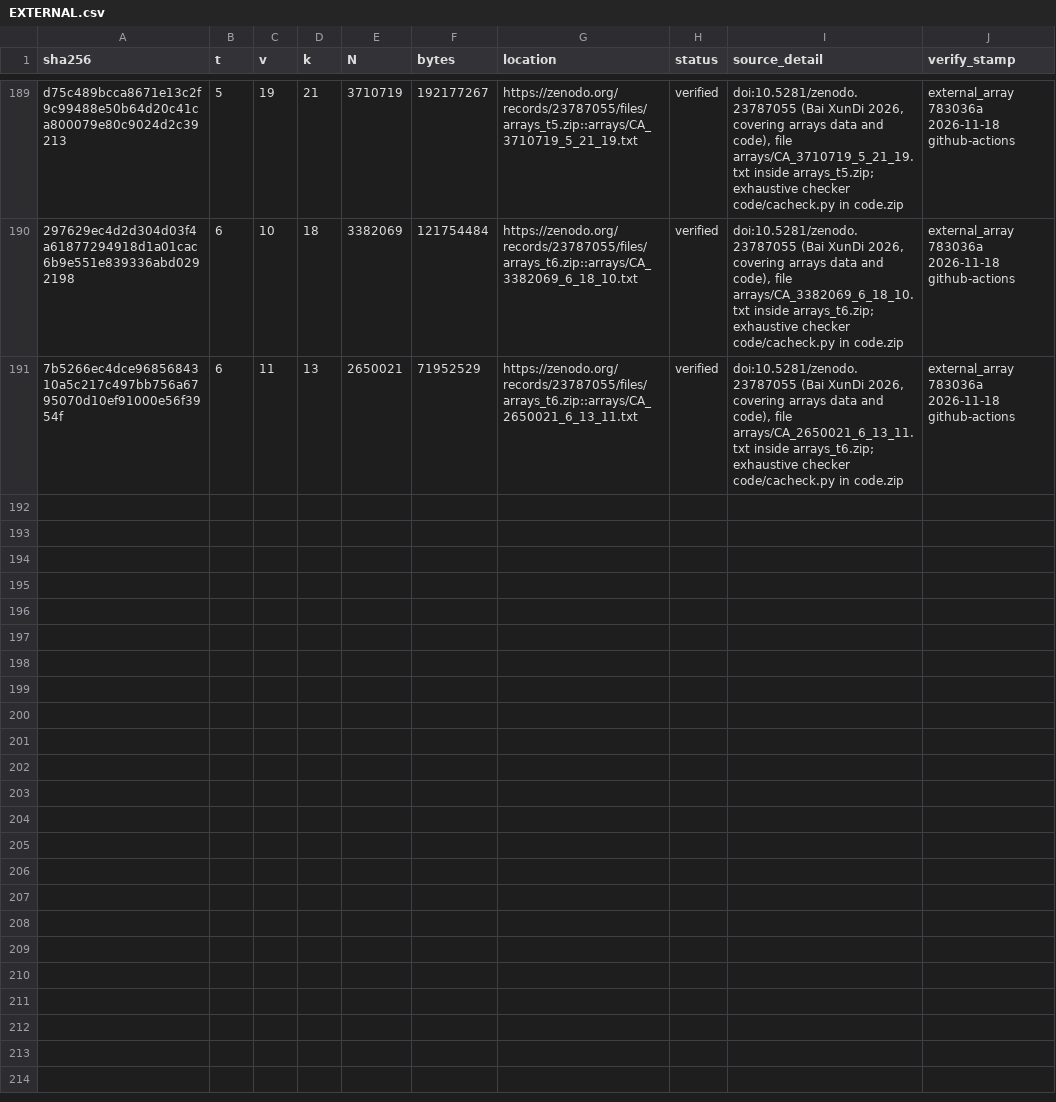
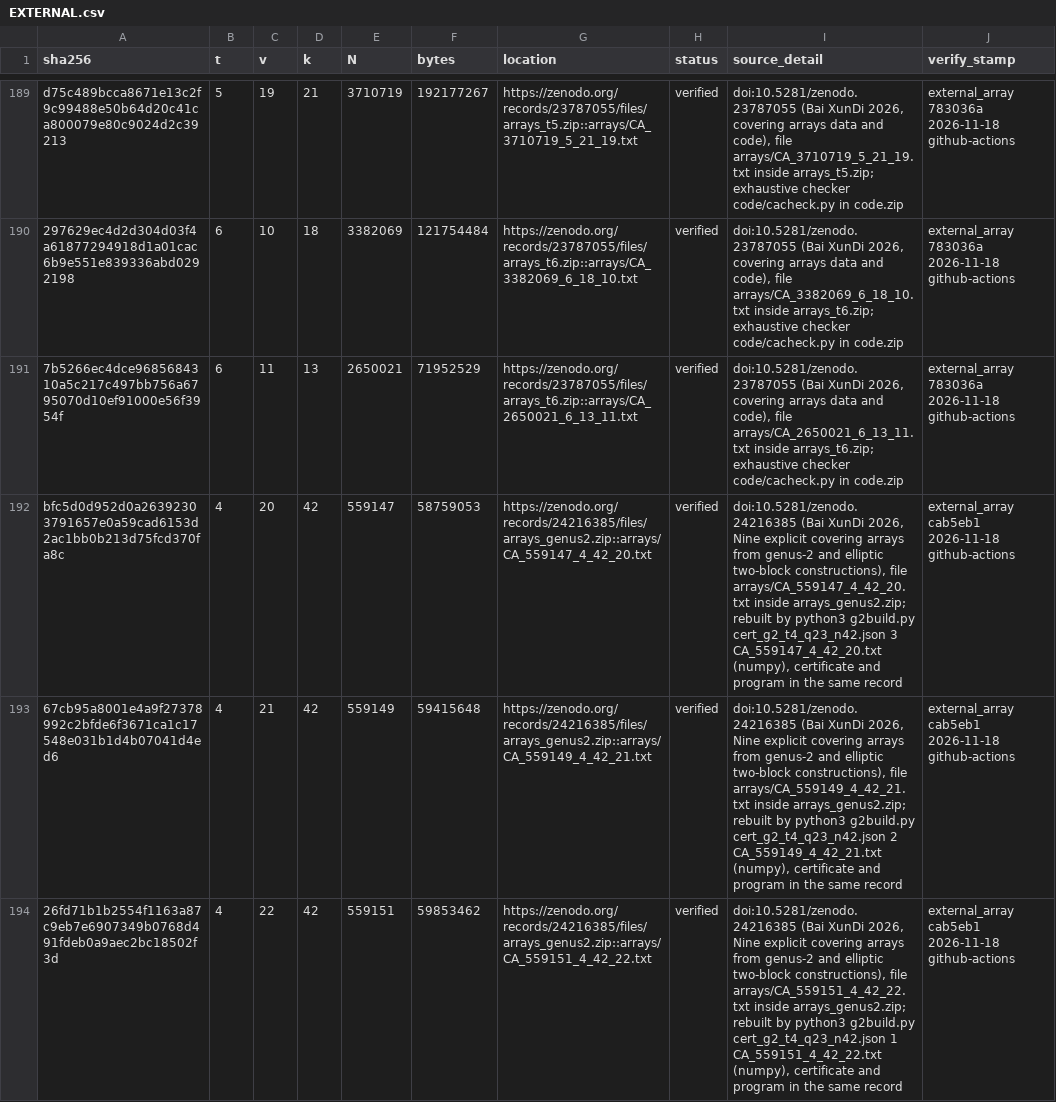
Before and after one commit to Justus42/ca-tools, a CSV file: table/EXTERNAL.csv, drawn as a sheet; only a part is shown, gaps mark what is left out; the diff covers the shown part only; the diff names each change by its address in the sheet, - before the commit and + after, or states it on an @@ line.

```diff
--- a/table/EXTERNAL.csv
+++ b/table/EXTERNAL.csv
+row 192: bfc5d0d952d0a26392303791657e0a59cad6153d2ac1bb0b213d75fcd370fa8c | 4 | 20 | 42 | 559147 | 58759053 | https://zenodo.org/records/24216385/files/arrays_genus2.zip::arrays/CA_559147_4_42_20.txt | verified | doi:10.5281/zenodo.24216385 (Bai XunDi 2026, Nine explicit covering arrays from genus-2 and elliptic two-block constructions), file arrays/CA_559147_4_42_20.txt inside arrays_genus2.zip; rebuilt by python3 g2build.py cert_g2_t4_q23_n42.json 3 CA_559147_4_42_20.txt (numpy), certificate and program in the same record | external_array cab5eb1 2026-11-18 github-actions
+row 193: 67cb95a8001e4a9f27378992c2bfde6f3671ca1c17548e031b1d4b07041d4ed6 | 4 | 21 | 42 | 559149 | 59415648 | https://zenodo.org/records/24216385/files/arrays_genus2.zip::arrays/CA_559149_4_42_21.txt | verified | doi:10.5281/zenodo.24216385 (Bai XunDi 2026, Nine explicit covering arrays from genus-2 and elliptic two-block constructions), file arrays/CA_559149_4_42_21.txt inside arrays_genus2.zip; rebuilt by python3 g2build.py cert_g2_t4_q23_n42.json 2 CA_559149_4_42_21.txt (numpy), certificate and program in the same record | external_array cab5eb1 2026-11-18 github-actions
+row 194: 26fd71b1b2554f1163a87c9eb7e6907349b0768d491fdeb0a9aec2bc18502f3d | 4 | 22 | 42 | 559151 | 59853462 | https://zenodo.org/records/24216385/files/arrays_genus2.zip::arrays/CA_559151_4_42_22.txt | verified | doi:10.5281/zenodo.24216385 (Bai XunDi 2026, Nine explicit covering arrays from genus-2 and elliptic two-block constructions), file arrays/CA_559151_4_42_22.txt inside arrays_genus2.zip; rebuilt by python3 g2build.py cert_g2_t4_q23_n42.json 1 CA_559151_4_42_22.txt (numpy), certificate and program in the same record | external_array cab5eb1 2026-11-18 github-actions
```
Also changed, not shown: 6 added rows elsewhere in this file, table/MANIFEST.csv, table/derived.csv, 12 other files.
